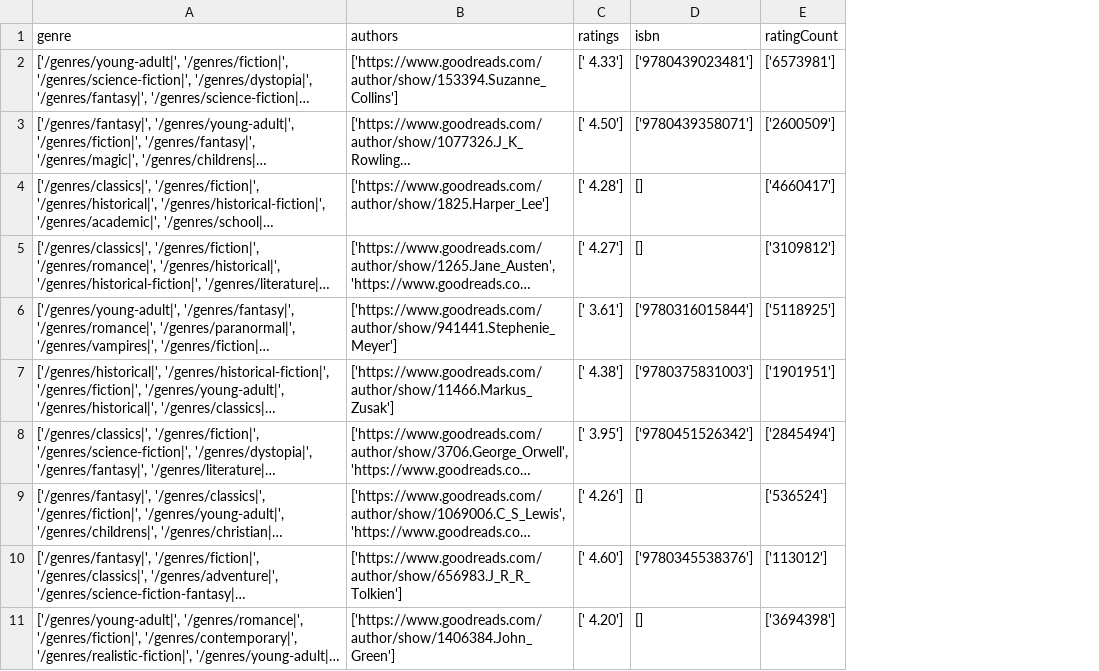
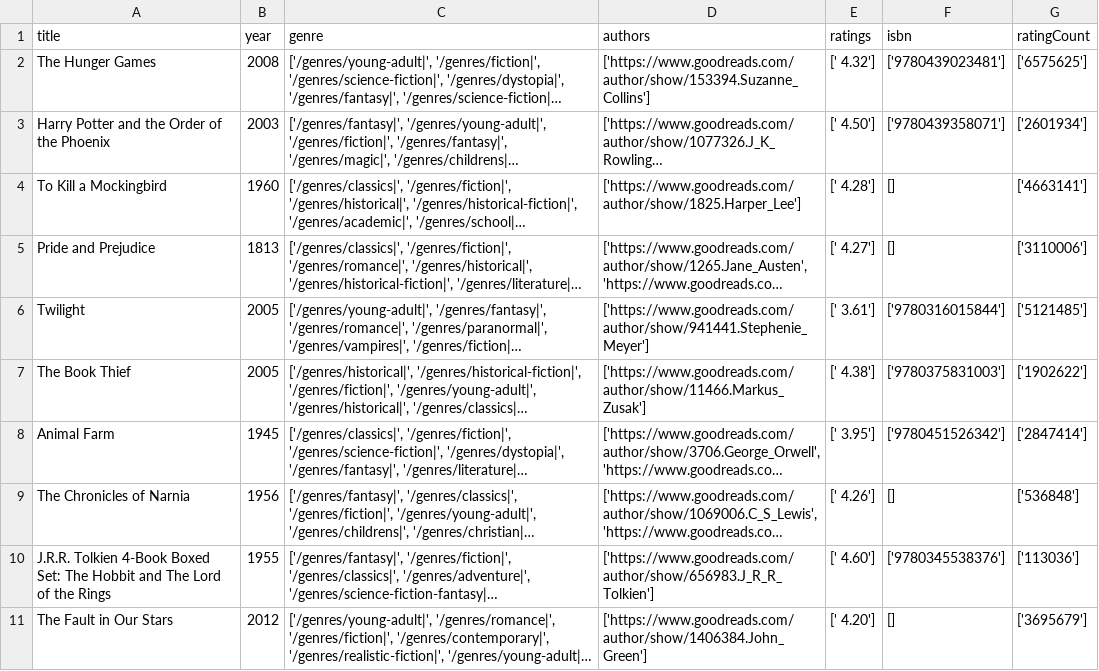
Before and after one commit to bitanb1999/labScraping, a CSV file: Goodreads.csv, drawn as a sheet; long unchanged cells end in …; addresses are those after the commit; the diff names each change by its address in the sheet, - before the commit and + after, or states it on an @@ line.

```diff
--- a/Goodreads.csv
+++ b/Goodreads.csv
+column A (title), rows 2-11: The Hunger Games | Harry Potter and the Order of the Phoenix | To Kill a Mockingbird | Pride and Prejudice | Twilight | The Book Thief | Animal Farm | The Chronicles of Narnia | J.R.R. Tolkien 4-Book Boxed Set: The Hobbit and The Lord of the Rings | The Fault in Our Stars
+column B (year), rows 2-11: 2008 | 2003 | 1960 | 1813 | 2005 | 2005 | 1945 | 1956 | 1955 | 2012
-E2 (ratings): [' 4.33']
+E2 (ratings): [' 4.32']
-G2 (ratingCount): ['6573981']
+G2 (ratingCount): ['6575625']
-G3 (ratingCount): ['2600509']
+G3 (ratingCount): ['2601934']
-G4 (ratingCount): ['4660417']
+G4 (ratingCount): ['4663141']
-G5 (ratingCount): ['3109812']
+G5 (ratingCount): ['3110006']
-G6 (ratingCount): ['5118925']
+G6 (ratingCount): ['5121485']
-G7 (ratingCount): ['1901951']
+G7 (ratingCount): ['1902622']
-G8 (ratingCount): ['2845494']
+G8 (ratingCount): ['2847414']
-G9 (ratingCount): ['536524']
+G9 (ratingCount): ['536848']
-G10 (ratingCount): ['113012']
+G10 (ratingCount): ['113036']
-G11 (ratingCount): ['3694398']
+G11 (ratingCount): ['3695679']
```
Also changed, not shown: 1 other file.
